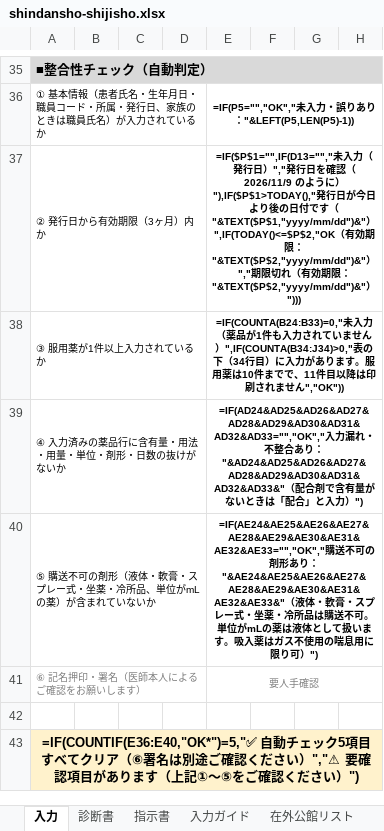
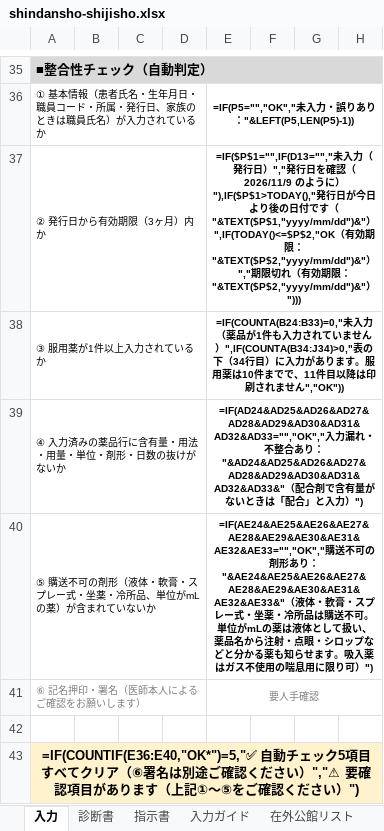
Before and after one commit to ysk713/-, an Excel workbook: shindansho-excel/shindansho-shijisho.xlsx, sheet 入力, drawn as a sheet; only a part is shown, gaps mark what is left out; values as stored, in another font and other column widths than the file's, no borders; formulas without a stored value are shown as written; conditional formats not drawn; the diff names each change by its address in the sheet, - before the commit and + after, or states it on an @@ line.

```diff
--- a/shindansho-excel/shindansho-shijisho.xlsx (sheet 入力)
+++ b/shindansho-excel/shindansho-shijisho.xlsx (sheet 入力)
-E40: …扱います…
+E40: …扱い、薬品名から注射・点眼・シロップなどと分かる薬も知らせます…
```
Also changed, not shown: hidden cells, 2 other files.
